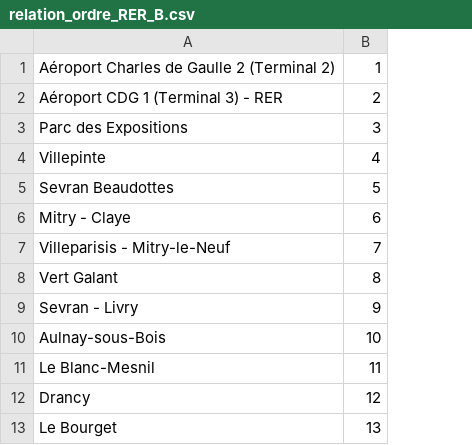
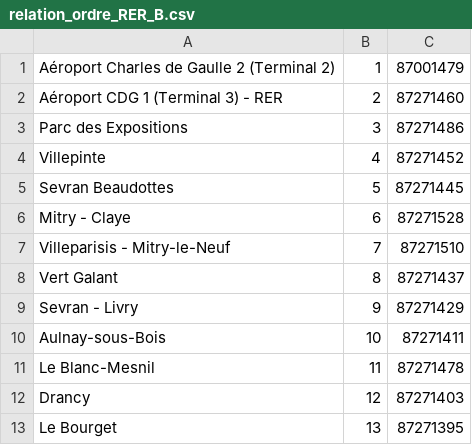
Before and after one commit to Noobzik/regone, a CSV file: docker/airflow/data/reference/relation_ordre_RER_B.csv, drawn as a sheet; only a part is shown; the diff names each change by its address in the sheet, - before the commit and + after, or states it on an @@ line.

Commit message:
Added relation ordre RER B

```diff
--- a/docker/airflow/data/reference/relation_ordre_RER_B.csv
+++ b/docker/airflow/data/reference/relation_ordre_RER_B.csv
+column C, rows 1-13: 87001479 | 87271460 | 87271486 | 87271452 | 87271445 | 87271528 | 87271510 | 87271437 | 87271429 | 87271411 | 87271478 | 87271403 | 87271395
```
